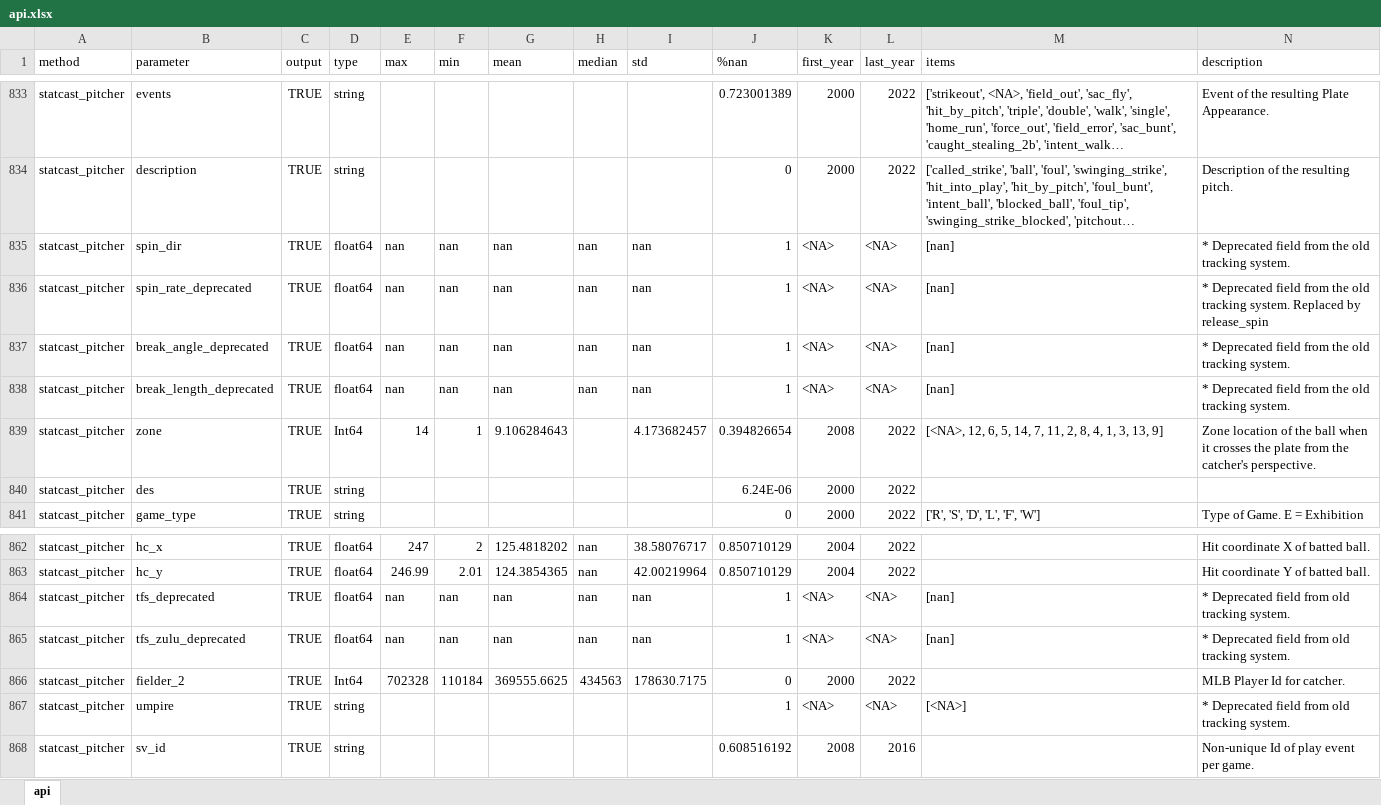
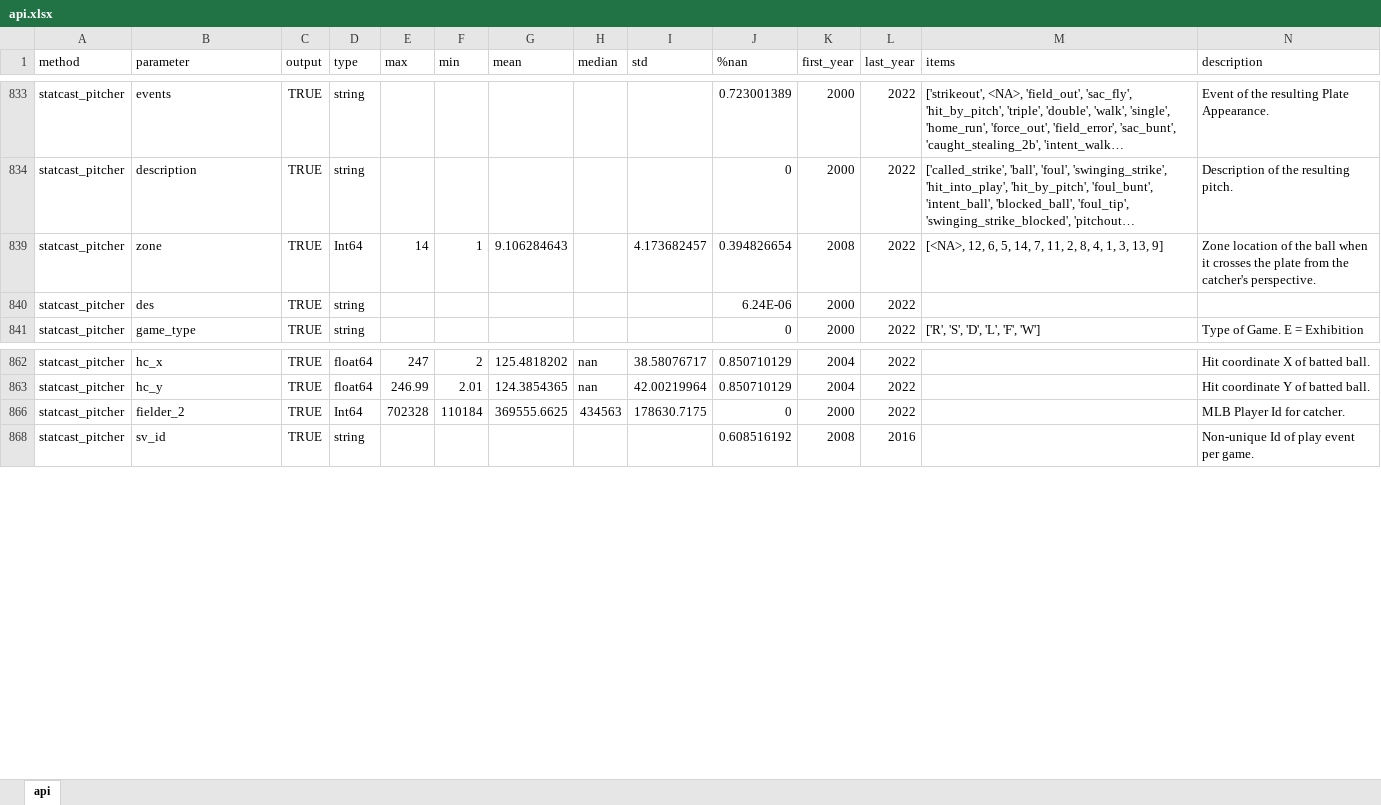
Before and after one commit to yohnk/baseball, an Excel workbook: data/csv/api.xlsx, sheet api, drawn as a sheet; only a part is shown, gaps mark what is left out; long unchanged cells end in …; values as stored, in another font and other column widths than the file's, no borders; the diff covers the shown part only; the diff names each change by its address in the sheet, - before the commit and + after, or states it on an @@ line.

```diff
--- a/data/csv/api.xlsx (sheet api)
+++ b/data/csv/api.xlsx (sheet api)
@@ row 835 hidden: statcast_pitcher | spin_dir | TRUE | float64 | nan | nan | nan | nan | nan | 1 | <NA> | <NA> | [nan] | * Deprecated field from the old tracking system. @@
@@ row 836 hidden: statcast_pitcher | spin_rate_deprecated | TRUE | float64 | nan | nan | nan | nan | nan | 1 | <NA> | <NA> | [nan] | * Deprecated field from the old tracking system. Replaced by release_spin @@
@@ row 837 hidden: statcast_pitcher | break_angle_deprecated | TRUE | float64 | nan | nan | nan | nan | nan | 1 | <NA> | <NA> | [nan] | * Deprecated field from the old tracking system. @@
@@ row 838 hidden: statcast_pitcher | break_length_deprecated | TRUE | float64 | nan | nan | nan | nan | nan | 1 | <NA> | <NA> | [nan] | * Deprecated field from the old tracking system. @@
@@ row 864 hidden: statcast_pitcher | tfs_deprecated | TRUE | float64 | nan | nan | nan | nan | nan | 1 | <NA> | <NA> | [nan] | * Deprecated field from old tracking system. @@
@@ row 865 hidden: statcast_pitcher | tfs_zulu_deprecated | TRUE | float64 | nan | nan | nan | nan | nan | 1 | <NA> | <NA> | [nan] | * Deprecated field from old tracking system. @@
@@ row 867 hidden: statcast_pitcher | umpire | TRUE | string |  |  |  |  |  | 1 | <NA> | <NA> | [<NA>] | * Deprecated field from old tracking system. @@
```
Also changed, not shown: 57 hidden or unhidden rows elsewhere in this sheet, 7 other files.
